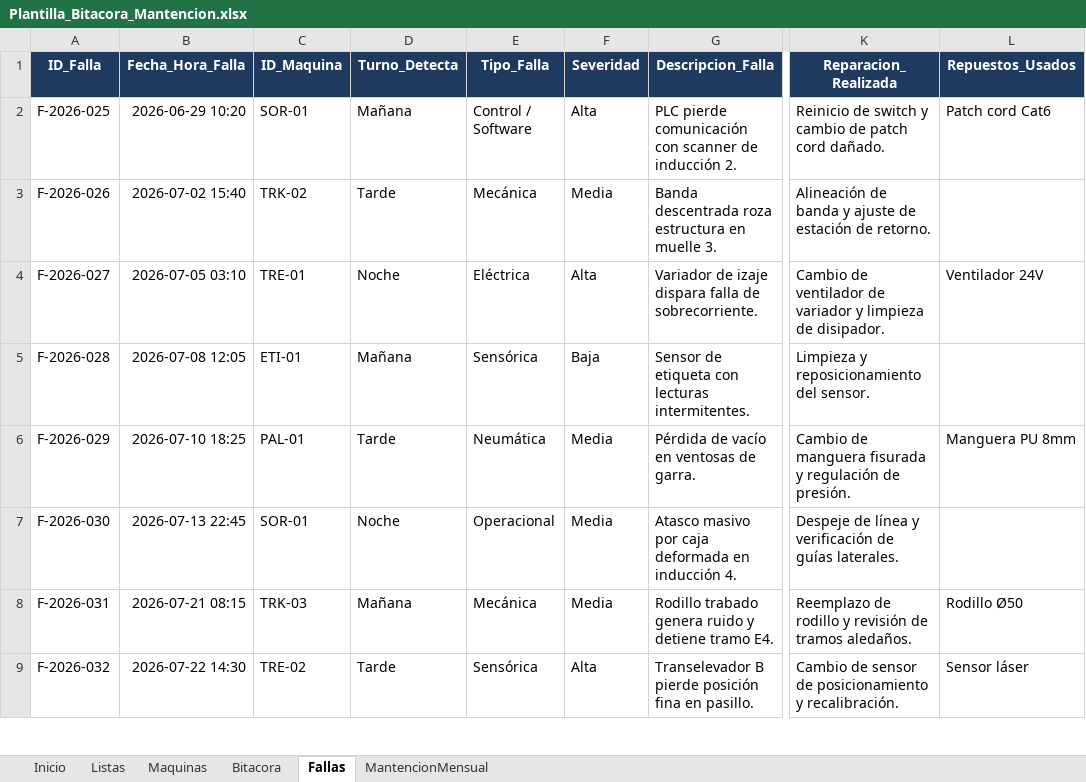
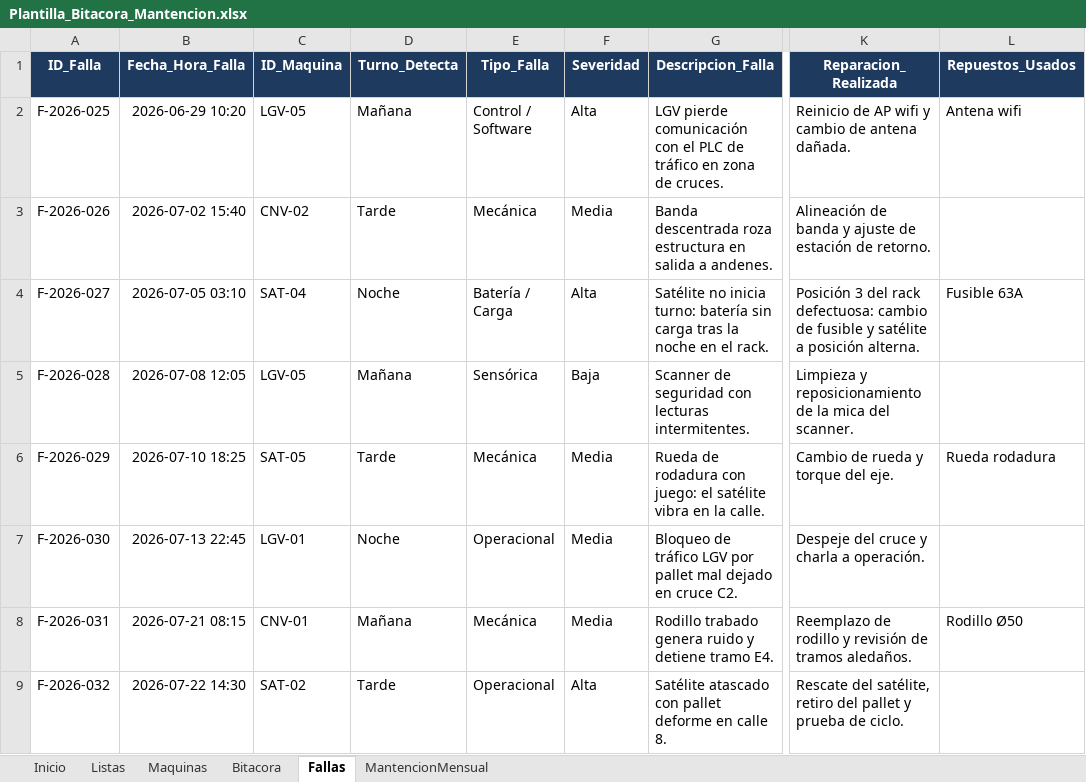
Before and after one commit to Chxrly/Chxrly, an Excel workbook: powerbi-mantencion/plantilla/Plantilla_Bitacora_Mantencion.xlsx, sheet Fallas, drawn as a sheet; only a part is shown, gaps mark what is left out; values as stored, in another font and other column widths than the file's, no borders; the diff covers the shown part only; the diff names each change by its address in the sheet, - before the commit and + after, or states it on an @@ line.

```diff
--- a/powerbi-mantencion/plantilla/Plantilla_Bitacora_Mantencion.xlsx (sheet Fallas)
+++ b/powerbi-mantencion/plantilla/Plantilla_Bitacora_Mantencion.xlsx (sheet Fallas)
-C2 (ID_Maquina): SOR-01
+C2 (ID_Maquina): LGV-05
-G2 (Descripcion_Falla): PLC pierde comunicación con scanner de inducción 2.
+G2 (Descripcion_Falla): LGV pierde comunicación con el PLC de tráfico en zona de cruces.
-K2 (Reparacion_Realizada): Reinicio de switch y cambio de patch cord dañado.
+K2 (Reparacion_Realizada): Reinicio de AP wifi y cambio de antena dañada.
-L2 (Repuestos_Usados): Patch cord Cat6
+L2 (Repuestos_Usados): Antena wifi
-C3 (ID_Maquina): TRK-02
+C3 (ID_Maquina): CNV-02
-G3 (Descripcion_Falla): …estructura en muelle 3.
+G3 (Descripcion_Falla): …estructura en salida a andenes.
-C4 (ID_Maquina): TRE-01
+C4 (ID_Maquina): SAT-04
-E4 (Tipo_Falla): Eléctrica
+E4 (Tipo_Falla): Batería / Carga
-G4 (Descripcion_Falla): Variador de izaje dispara falla de sobrecorriente.
+G4 (Descripcion_Falla): Satélite no inicia turno: batería sin carga tras la noche en el rack.
-K4 (Reparacion_Realizada): Cambio de ventilador de variador y limpieza de disipador.
+K4 (Reparacion_Realizada): Posición 3 del rack defectuosa: cambio de fusible y satélite a posición alterna.
-L4 (Repuestos_Usados): Ventilador 24V
+L4 (Repuestos_Usados): Fusible 63A
-C5 (ID_Maquina): ETI-01
+C5 (ID_Maquina): LGV-05
-G5 (Descripcion_Falla): Sensor de etiqueta con lecturas…
+G5 (Descripcion_Falla): Scanner de seguridad con lecturas…
-K5 (Reparacion_Realizada): …y reposicionamiento del sensor.
+K5 (Reparacion_Realizada): …y reposicionamiento de la mica del scanner.
-C6 (ID_Maquina): PAL-01
+C6 (ID_Maquina): SAT-05
-E6 (Tipo_Falla): Neumática
+E6 (Tipo_Falla): Mecánica
-G6 (Descripcion_Falla): Pérdida de vacío en ventosas de garra.
+G6 (Descripcion_Falla): Rueda de rodadura con juego: el satélite vibra en la calle.
-K6 (Reparacion_Realizada): Cambio de manguera fisurada y regulación de presión.
+K6 (Reparacion_Realizada): Cambio de rueda y torque del eje.
-L6 (Repuestos_Usados): Manguera PU 8mm
+L6 (Repuestos_Usados): Rueda rodadura
-C7 (ID_Maquina): SOR-01
+C7 (ID_Maquina): LGV-01
-G7 (Descripcion_Falla): Atasco masivo por caja deformada en inducción 4.
+G7 (Descripcion_Falla): Bloqueo de tráfico LGV por pallet mal dejado en cruce C2.
-K7 (Reparacion_Realizada): Despeje de línea y verificación de guías laterales.
+K7 (Reparacion_Realizada): Despeje del cruce y charla a operación.
-C8 (ID_Maquina): TRK-03
+C8 (ID_Maquina): CNV-01
-C9 (ID_Maquina): TRE-02
+C9 (ID_Maquina): SAT-02
-E9 (Tipo_Falla): Sensórica
+E9 (Tipo_Falla): Operacional
-G9 (Descripcion_Falla): Transelevador B pierde posición fina en pasillo.
+G9 (Descripcion_Falla): Satélite atascado con pallet deforme en calle 8.
-K9 (Reparacion_Realizada): Cambio de sensor de posicionamiento y recalibración.
+K9 (Reparacion_Realizada): Rescate del satélite, retiro del pallet y prueba de ciclo.
-L9 (Repuestos_Usados): Sensor láser
+L9 (Repuestos_Usados): (empty)
```
Also changed, not shown: 31 edited cells elsewhere in this sheet, sheet MantencionMensual, sheet Maquinas, sheet Bitacora, sheet Listas, 3 other files.
